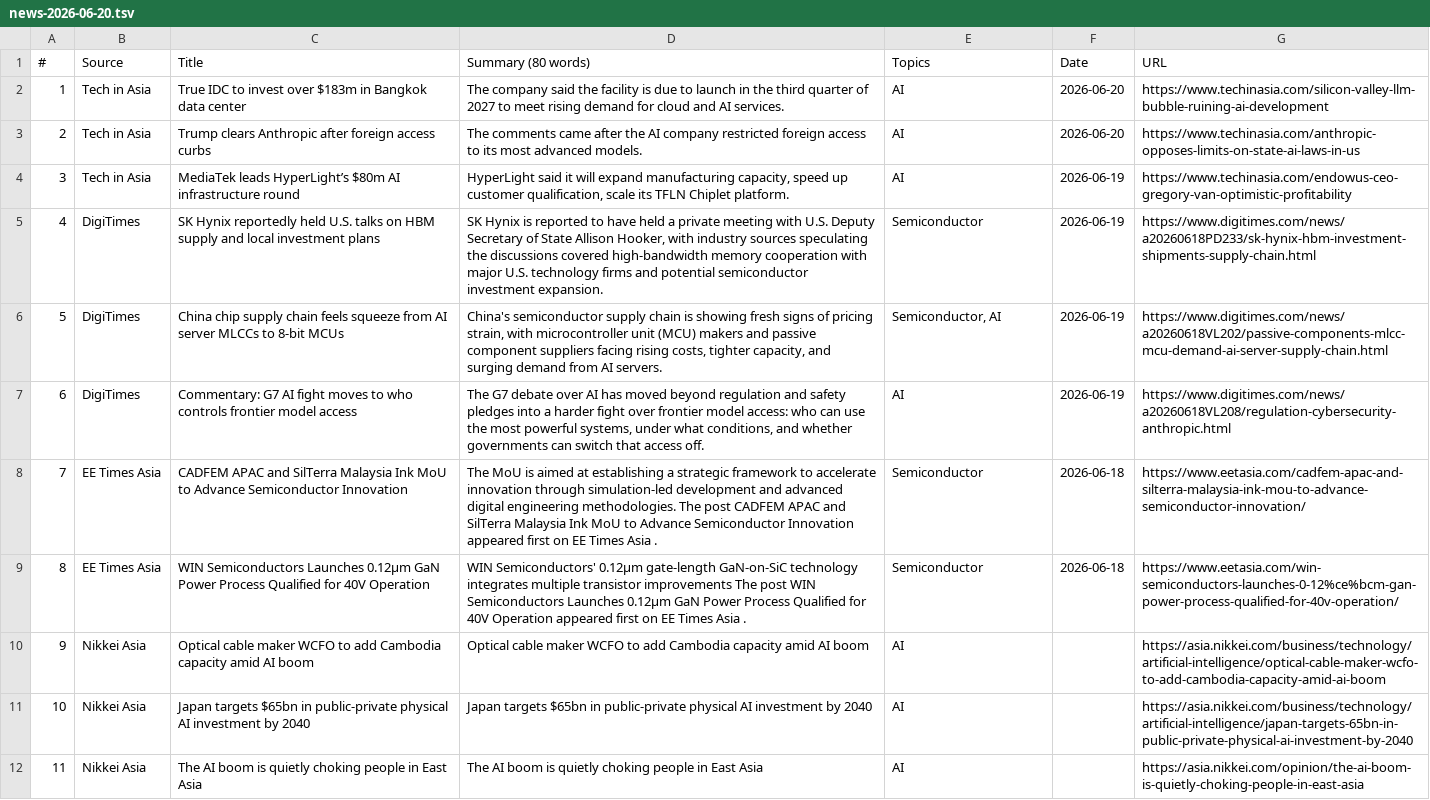
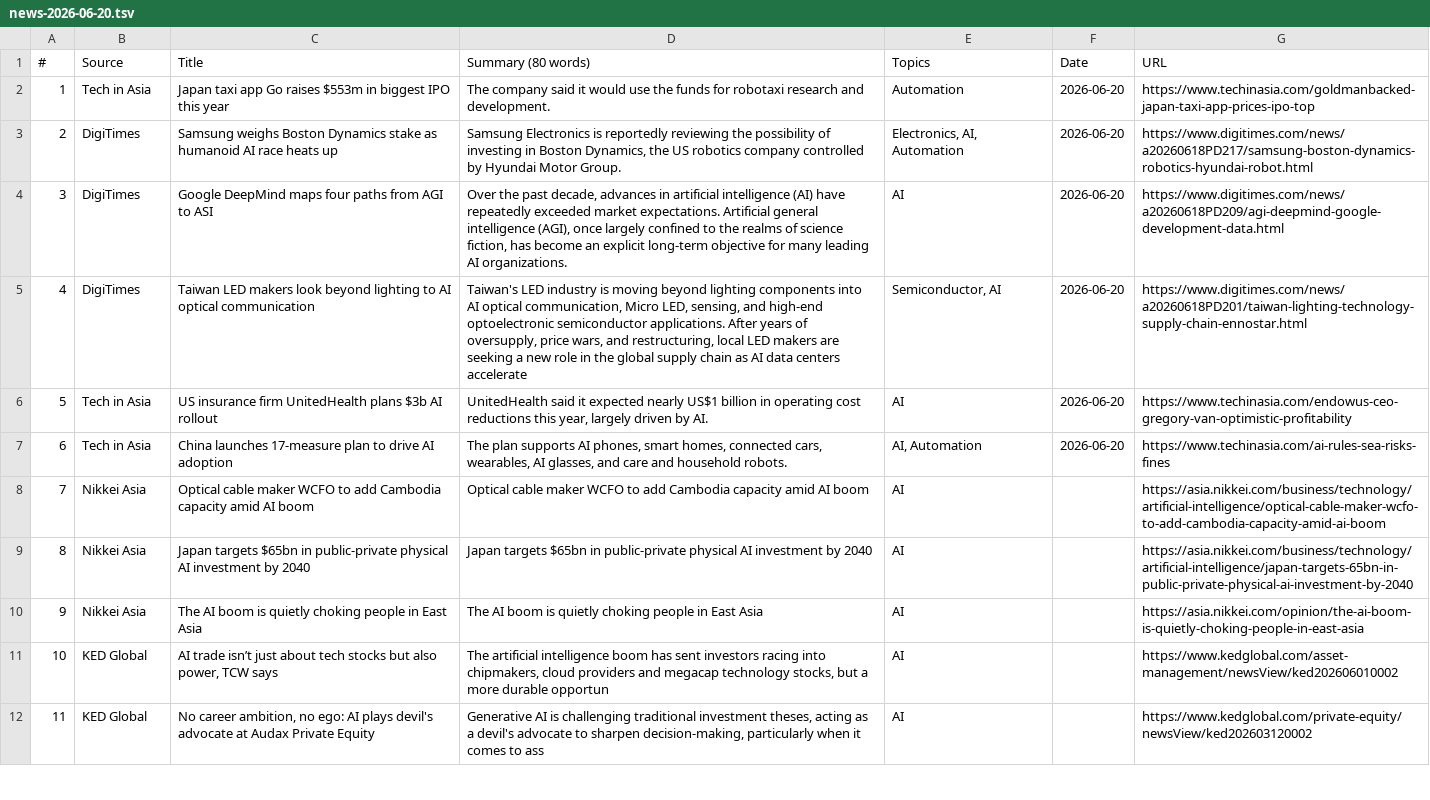
Before and after one commit to asiatechfeed/Asia-Tech-Feed, a TSV file: assets/data/news-2026-06-20.tsv, drawn as a sheet; only a part is shown; the shorter side is filled out with more unchanged rows; removed rows and columns are numbered as before the commit, all else as after; the diff names each change by its address in the sheet, - before the commit and + after, or states it on an @@ line.

```diff
--- a/assets/data/news-2026-06-20.tsv
+++ b/assets/data/news-2026-06-20.tsv
-row 2: 1 | Tech in Asia | True IDC to invest over $183m in Bangkok data center | The company said the facility is due to launch in the third quarter of 2027 to meet rising demand for cloud and AI services. | AI | 2026-06-20 | https://www.techinasia.com/silicon-valley-llm-bubble-ruining-ai-development
@@ column A (#) renumbered from row 2 down @@
-C2 (Title): Trump clears Anthropic after foreign access curbs
+C2 (Title): Japan taxi app Go raises $553m in biggest IPO this year
-D2 (Summary (80 words)): The comments came after the AI company restricted foreign access to its most advanced models.
+D2 (Summary (80 words)): The company said it would use the funds for robotaxi research and development.
-E2 (Topics): AI
+E2 (Topics): Automation
-G2 (URL): https://www.techinasia.com/anthropic-opposes-limits-on-state-ai-laws-in-us
+G2 (URL): https://www.techinasia.com/goldmanbacked-japan-taxi-app-prices-ipo-top
+row 3: 2 | DigiTimes | Samsung weighs Boston Dynamics stake as humanoid AI race heats up | Samsung Electronics is reportedly reviewing the possibility of investing in Boston Dynamics, the US robotics company controlled by Hyundai Motor Group. | Electronics, AI, Automation | 2026-06-20 | https://www.digitimes.com/news/a20260618PD217/samsung-boston-dynamics-robotics-hyundai-robot.html
+row 4: 3 | DigiTimes | Google DeepMind maps four paths from AGI to ASI | Over the past decade, advances in artificial intelligence (AI) have repeatedly exceeded market expectations. Artificial general intelligence (AGI), once largely confined to the realms of science fiction, has become an explicit long-term objective for many leading AI organizations. | AI | 2026-06-20 | https://www.digitimes.com/news/a20260618PD209/agi-deepmind-google-development-data.html
+row 5: 4 | DigiTimes | Taiwan LED makers look beyond lighting to AI optical communication | Taiwan's LED industry is moving beyond lighting components into AI optical communication, Micro LED, sensing, and high-end optoelectronic semiconductor applications. After years of oversupply, price wars, and restructuring, local LED makers are seeking a new role in the global supply chain as AI data centers accelerate | Semiconductor, AI | 2026-06-20 | https://www.digitimes.com/news/a20260618PD201/taiwan-lighting-technology-supply-chain-ennostar.html
-C6 (Title): MediaTek leads HyperLight’s $80m AI infrastructure round
+C6 (Title): US insurance firm UnitedHealth plans $3b AI rollout
-D6 (Summary (80 words)): HyperLight said it will expand manufacturing capacity, speed up customer qualification, scale its TFLN Chiplet platform.
+D6 (Summary (80 words)): UnitedHealth said it expected nearly US$1 billion in operating cost reductions this year, largely driven by AI.
-F6 (Date): 2026-06-19
+F6 (Date): 2026-06-20
-row 5: 4 | DigiTimes | SK Hynix reportedly held U.S. talks on HBM supply and local investment plans | SK Hynix is reported to have held a private meeting with U.S. Deputy Secretary of State Allison Hooker, with industry sources speculating the discussions covered high-bandwidth memory cooperation with major U.S. technology firms and potential semiconductor investment expansion. | Semiconductor | 2026-06-19 | https://www.digitimes.com/news/a20260618PD233/sk-hynix-hbm-investment-shipments-supply-chain.html
-row 6: 5 | DigiTimes | China chip supply chain feels squeeze from AI server MLCCs to 8-bit MCUs | China's semiconductor supply chain is showing fresh signs of pricing strain, with microcontroller unit (MCU) makers and passive component suppliers facing rising costs, tighter capacity, and surging demand from AI servers. | Semiconductor, AI | 2026-06-19 | https://www.digitimes.com/news/a20260618VL202/passive-components-mlcc-mcu-demand-ai-server-supply-chain.html
-row 7: 6 | DigiTimes | Commentary: G7 AI fight moves to who controls frontier model access | The G7 debate over AI has moved beyond regulation and safety pledges into a harder fight over frontier model access: who can use the most powerful systems, under what conditions, and whether governments can switch that access off. | AI | 2026-06-19 | https://www.digitimes.com/news/a20260618VL208/regulation-cybersecurity-anthropic.html
-row 8: 7 | EE Times Asia | CADFEM APAC and SilTerra Malaysia Ink MoU to Advance Semiconductor Innovation | The MoU is aimed at establishing a strategic framework to accelerate innovation through simulation-led development and advanced digital engineering methodologies. The post CADFEM APAC and SilTerra Malaysia Ink MoU to Advance Semiconductor Innovation appeared first on EE Times Asia . | Semiconductor | 2026-06-18 | https://www.eetasia.com/cadfem-apac-and-silterra-malaysia-ink-mou-to-advance-semiconductor-innovation/
-row 9: 8 | EE Times Asia | WIN Semiconductors Launches 0.12μm GaN Power Process Qualified for 40V Operation | WIN Semiconductors' 0.12μm gate-length GaN-on-SiC technology integrates multiple transistor improvements The post WIN Semiconductors Launches 0.12μm GaN Power Process Qualified for 40V Operation appeared first on EE Times Asia . | Semiconductor | 2026-06-18 | https://www.eetasia.com/win-semiconductors-launches-0-12%ce%bcm-gan-power-process-qualified-for-40v-operation/
+row 7: 6 | Tech in Asia | China launches 17-measure plan to drive AI adoption | The plan supports AI phones, smart homes, connected cars, wearables, AI glasses, and care and household robots. | AI, Automation | 2026-06-20 | https://www.techinasia.com/ai-rules-sea-risks-fines
```
Also changed, not shown: 7 other files.
